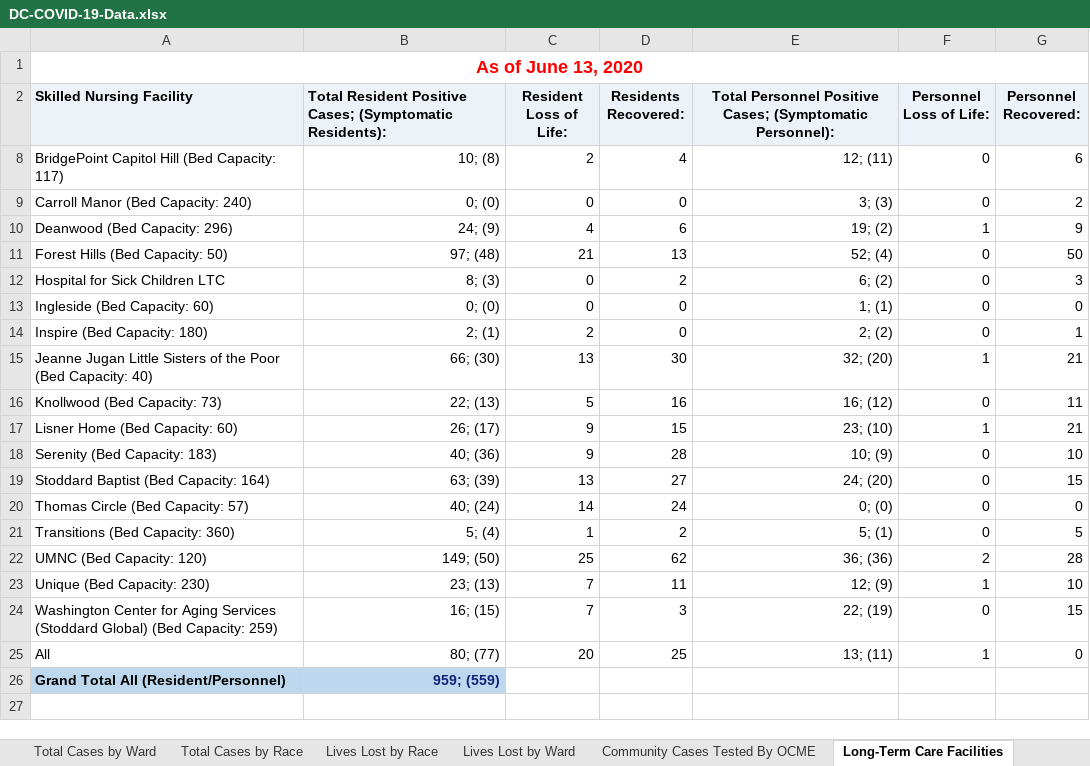
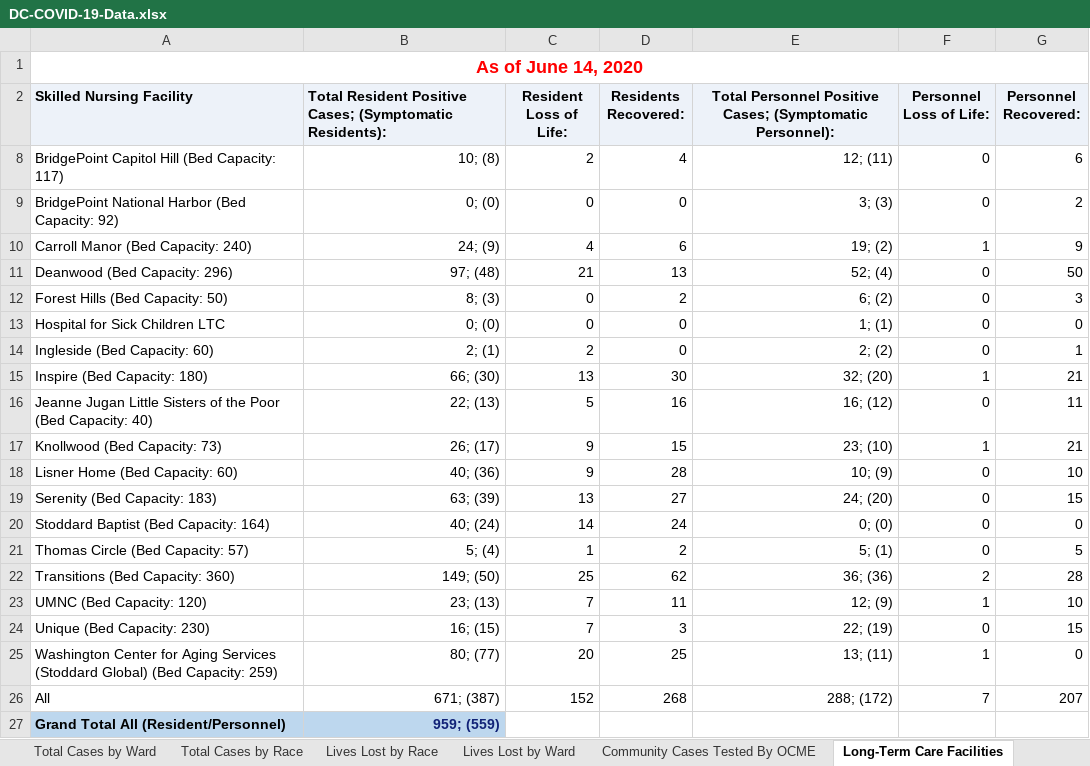
Before and after one commit to cobie8a/covid19-va-md-dc, an Excel workbook: temp/DC-COVID-19-Data.xlsx, sheet Long-Term Care Facilities, drawn as a sheet; values as stored, in another font and other column widths than the file's, no borders; charts and pictures not drawn; the diff names each change by its address in the sheet, - before the commit and + after, or states it on an @@ line.

Commit message:
15 Jun data update

```diff
--- a/temp/DC-COVID-19-Data.xlsx (sheet Long-Term Care Facilities)
+++ b/temp/DC-COVID-19-Data.xlsx (sheet Long-Term Care Facilities)
-A1 (Skilled Nursing Facility): As of June 13, 2020
+A1 (Skilled Nursing Facility): As of June 14, 2020
-A9 (Skilled Nursing Facility): Carroll Manor (Bed Capacity: 240)
+A9 (Skilled Nursing Facility): BridgePoint National Harbor (Bed Capacity: 92)
-A10 (Skilled Nursing Facility): Deanwood (Bed Capacity: 296)
+A10 (Skilled Nursing Facility): Carroll Manor (Bed Capacity: 240)
-A11 (Skilled Nursing Facility): Forest Hills (Bed Capacity: 50)
+A11 (Skilled Nursing Facility): Deanwood (Bed Capacity: 296)
-A12 (Skilled Nursing Facility): Hospital for Sick Children LTC
+A12 (Skilled Nursing Facility): Forest Hills (Bed Capacity: 50)
-A13 (Skilled Nursing Facility): Ingleside (Bed Capacity: 60)
+A13 (Skilled Nursing Facility): Hospital for Sick Children LTC
-A14 (Skilled Nursing Facility): Inspire (Bed Capacity: 180)
+A14 (Skilled Nursing Facility): Ingleside (Bed Capacity: 60)
-A15 (Skilled Nursing Facility): Jeanne Jugan Little Sisters of the Poor (Bed Capacity: 40)
+A15 (Skilled Nursing Facility): Inspire (Bed Capacity: 180)
-A16 (Skilled Nursing Facility): Knollwood (Bed Capacity: 73)
+A16 (Skilled Nursing Facility): Jeanne Jugan Little Sisters of the Poor (Bed Capacity: 40)
-A17 (Skilled Nursing Facility): Lisner Home (Bed Capacity: 60)
+A17 (Skilled Nursing Facility): Knollwood (Bed Capacity: 73)
-A18 (Skilled Nursing Facility): Serenity (Bed Capacity: 183)
+A18 (Skilled Nursing Facility): Lisner Home (Bed Capacity: 60)
-A19 (Skilled Nursing Facility): Stoddard Baptist (Bed Capacity: 164)
+A19 (Skilled Nursing Facility): Serenity (Bed Capacity: 183)
-A20 (Skilled Nursing Facility): Thomas Circle (Bed Capacity: 57)
+A20 (Skilled Nursing Facility): Stoddard Baptist (Bed Capacity: 164)
-A21 (Skilled Nursing Facility): Transitions (Bed Capacity: 360)
+A21 (Skilled Nursing Facility): Thomas Circle (Bed Capacity: 57)
-A22 (Skilled Nursing Facility): UMNC (Bed Capacity: 120)
+A22 (Skilled Nursing Facility): Transitions (Bed Capacity: 360)
-A23 (Skilled Nursing Facility): Unique (Bed Capacity: 230)
+A23 (Skilled Nursing Facility): UMNC (Bed Capacity: 120)
-A24 (Skilled Nursing Facility): Washington Center for Aging Services (Stoddard Global) (Bed Capacity: 259)
+A24 (Skilled Nursing Facility): Unique (Bed Capacity: 230)
-A25 (Skilled Nursing Facility): All
+A25 (Skilled Nursing Facility): Washington Center for Aging Services (Stoddard Global) (Bed Capacity: 259)
+row 26: All | 671; (387) | 152 | 268 | 288; (172) | 7 | 207
```
Also changed, not shown: sheet Community Cases Tested By OCME, sheet Lives Lost by Race, sheet Lives Lost by Ward, sheet Total Cases by Ward, sheet Total Cases by Race, sheet Overal Stats, charts or pictures, covid-19.xlsx, 10 other files.
